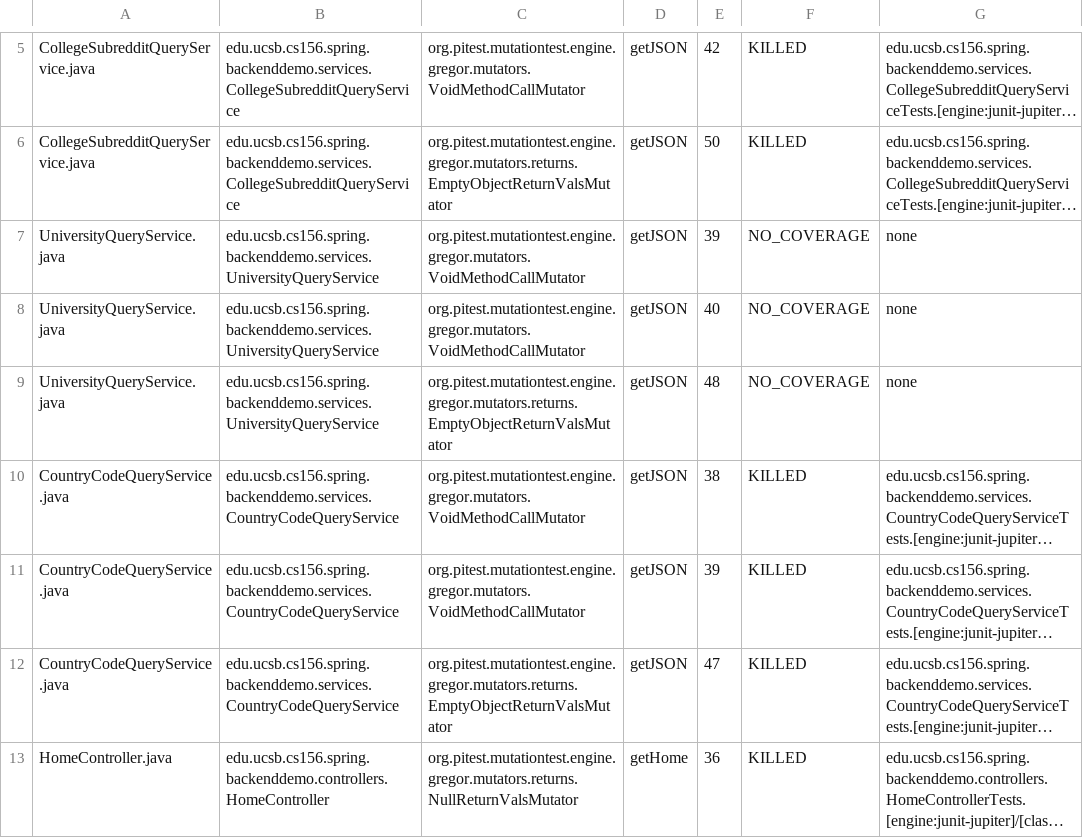
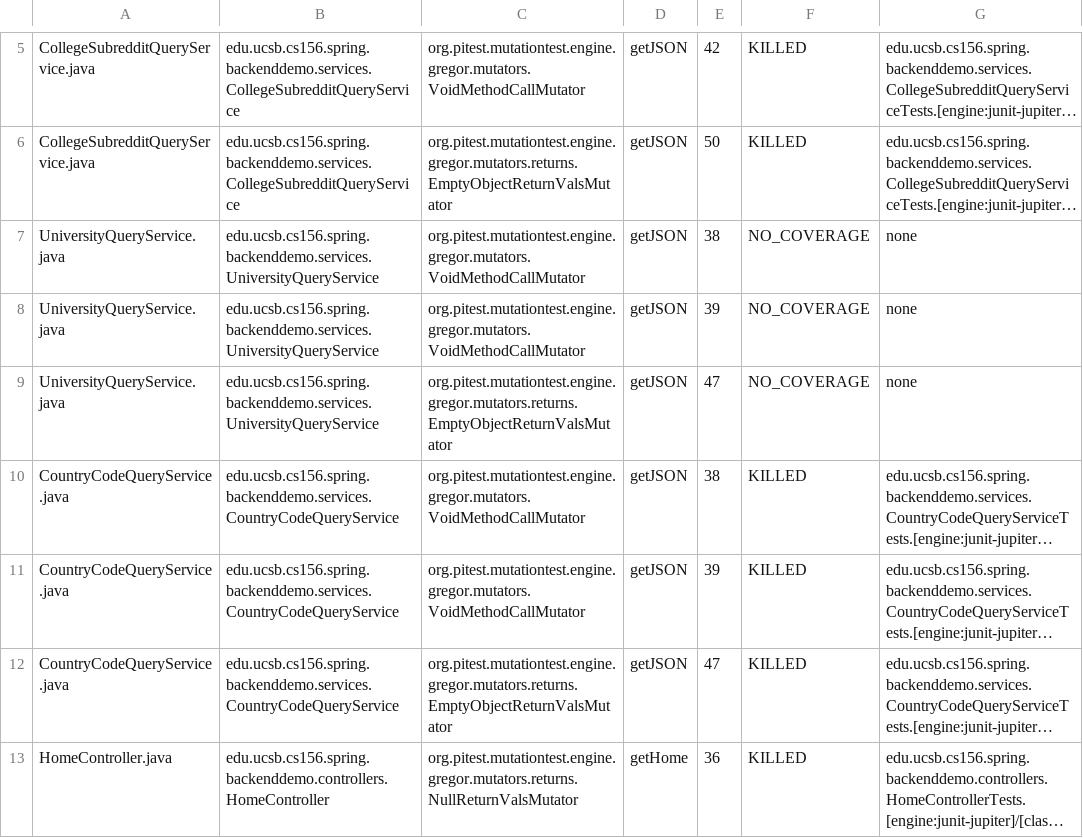
Before and after one commit to ucsb-cs156-w24/team01-w24-4pm-1, a CSV file: pitest/mutations.csv, drawn as a sheet; only a part is shown, gaps mark what is left out; long unchanged cells end in …; removed rows and columns are numbered as before the commit, all else as after; the diff names each change by its address in the sheet, - before the commit and + after, or states it on an @@ line.

Commit message:
Deploying to gh-pages from @ ucsb-cs156-w24/team01-w24-4pm-1@1a0943f5b164586d73aa20e2afb53b6b13eb17d8 🚀

```diff
--- a/pitest/mutations.csv
+++ b/pitest/mutations.csv
+row 7: UniversityQueryService.java | edu.ucsb.cs156.spring.backenddemo.services.UniversityQueryService | org.pitest.mutationtest.engine.gregor.mutators.VoidMethodCallMutator | getJSON | 38 | NO_COVERAGE | none
-row 8: UniversityQueryService.java | edu.ucsb.cs156.spring.backenddemo.services.UniversityQueryService | org.pitest.mutationtest.engine.gregor.mutators.VoidMethodCallMutator | getJSON | 40 | NO_COVERAGE | none
-E9: 48
+E9: 47
```
Also changed, not shown: 11 other files.
